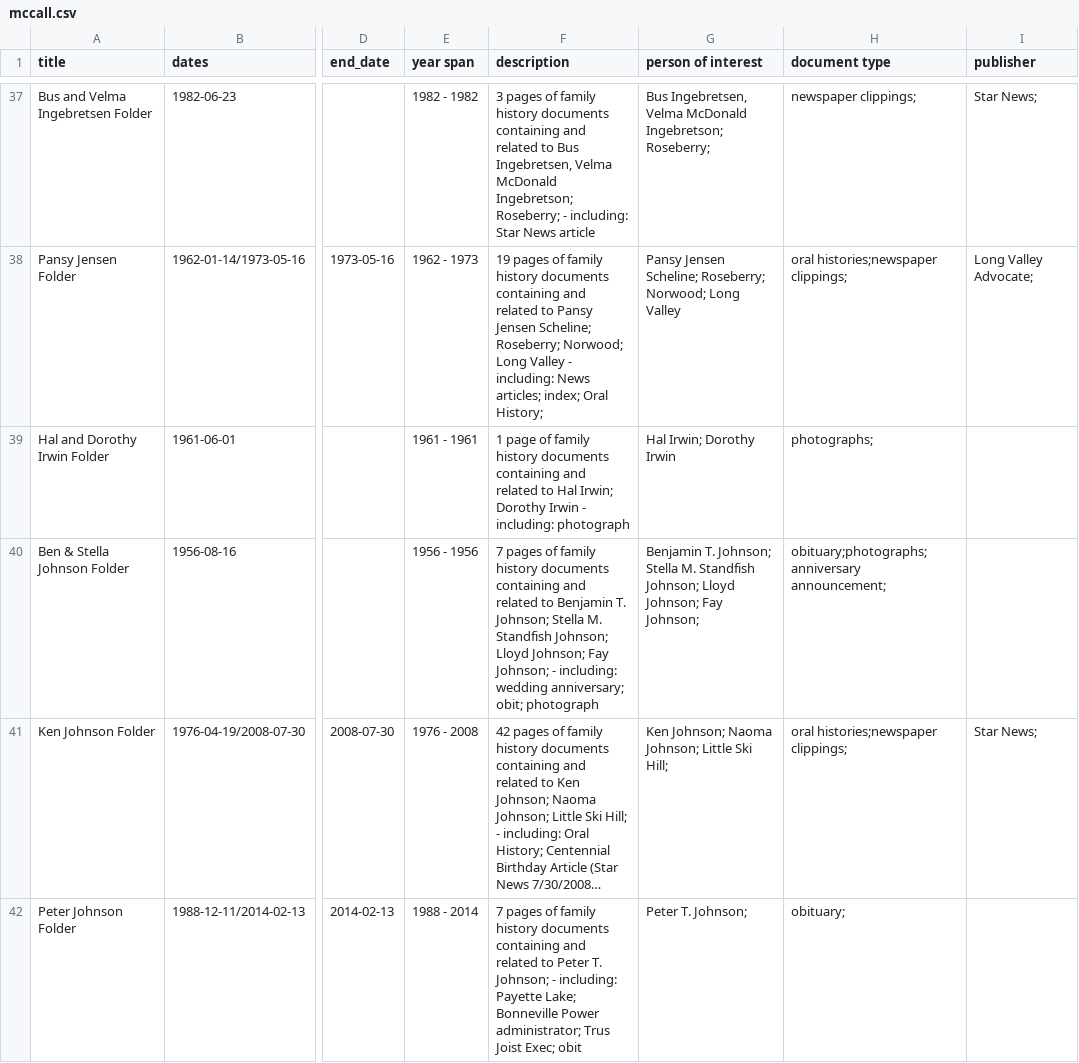
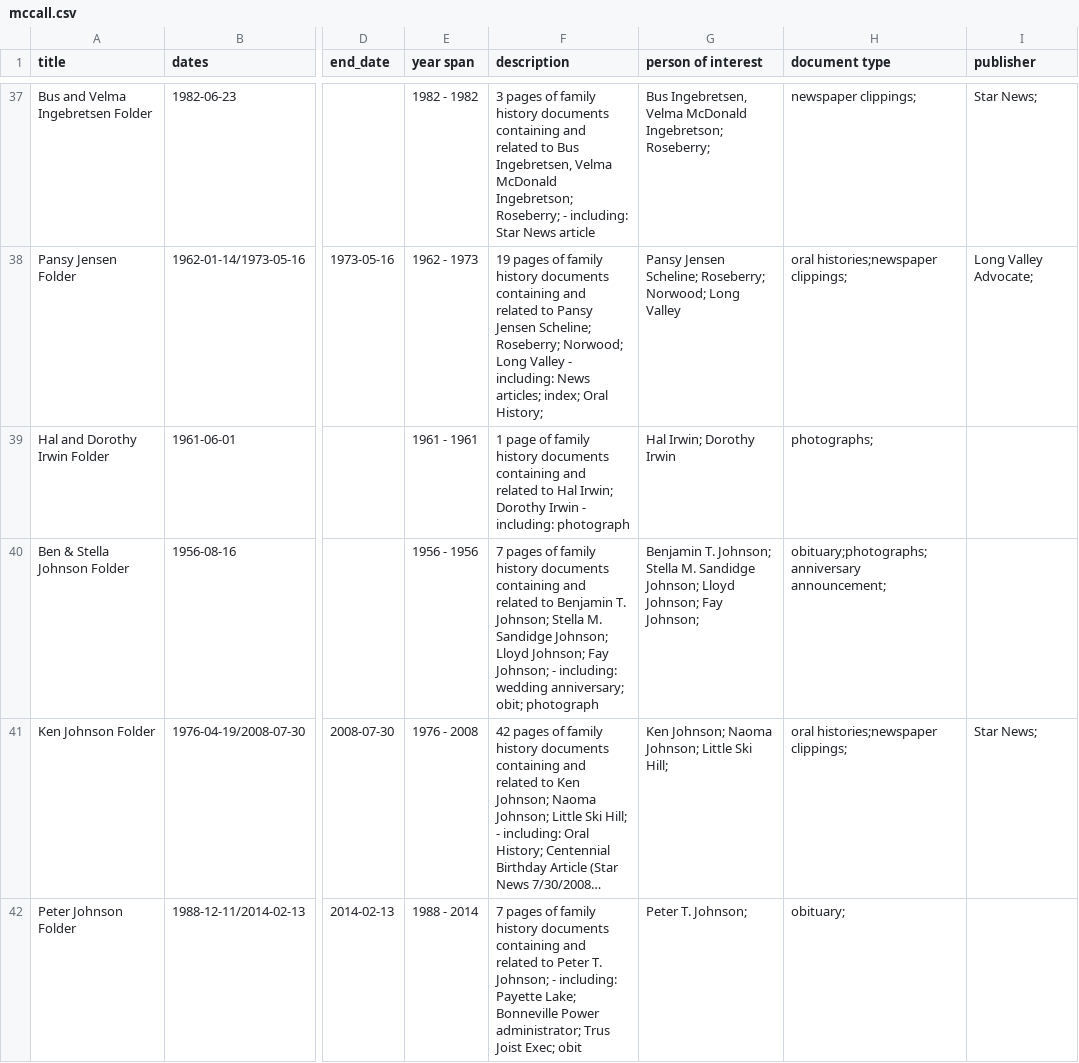
Before and after one commit to uidaholib/collectionbuilder-cdm-template, a CSV file: _data/mccall.csv, drawn as a sheet; only a part is shown, gaps mark what is left out; long unchanged cells end in …; the diff names each change by its address in the sheet, - before the commit and + after, or states it on an @@ line.

Commit message:
fix misspelled name

```diff
--- a/_data/mccall.csv
+++ b/_data/mccall.csv
-F40 (description): …Stella M. Standfish Johnson; Lloyd…
+F40 (description): …Stella M. Sandidge Johnson; Lloyd…
-G40 (person of interest): …Stella M. Standfish Johnson; Lloyd…
+G40 (person of interest): …Stella M. Sandidge Johnson; Lloyd…
```
